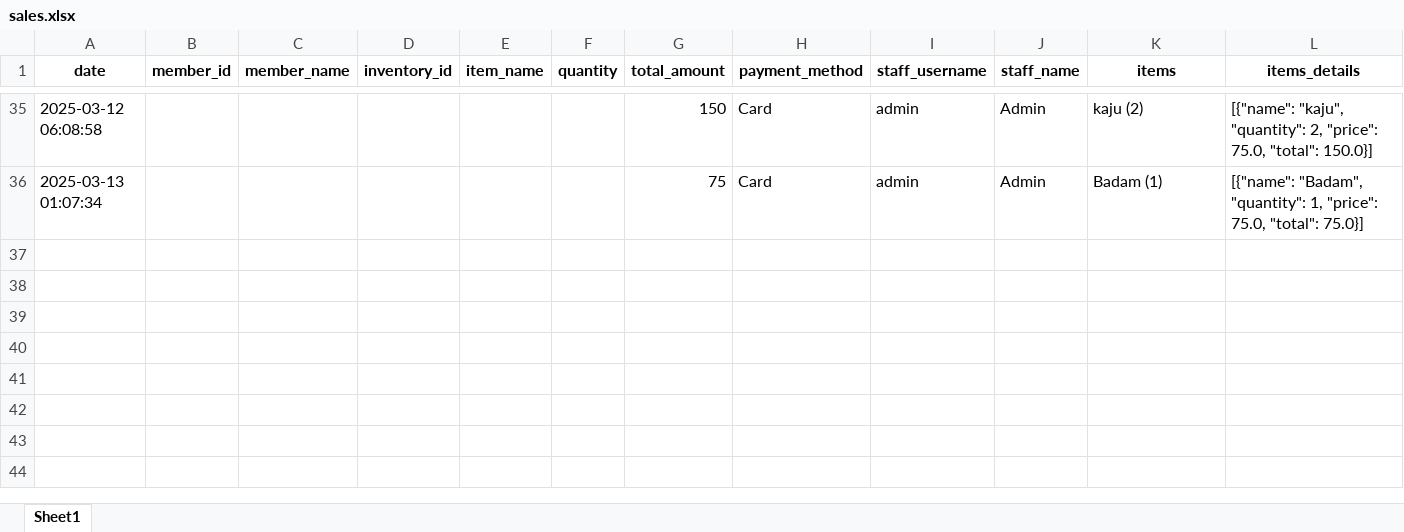
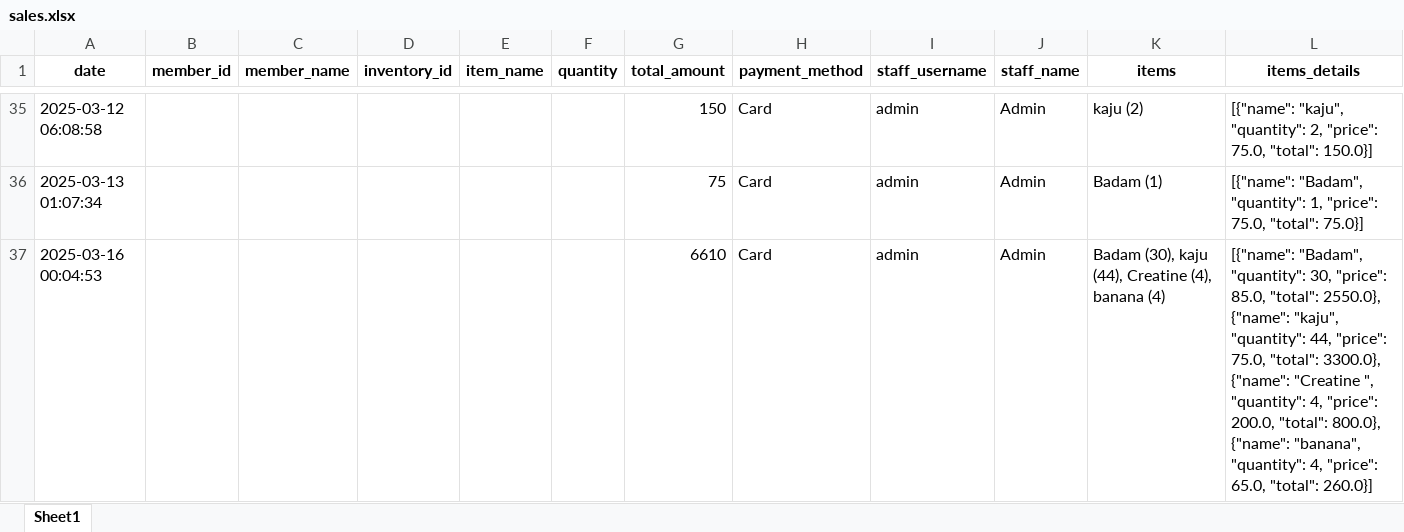
Before and after one commit to danishjavedcodes/gym_management, an Excel workbook: data/sales.xlsx, sheet Sheet1, drawn as a sheet; only a part is shown, gaps mark what is left out; values as stored, in another font and other column widths than the file's, no borders; the diff names each change by its address in the sheet, - before the commit and + after, or states it on an @@ line.

```diff
--- a/data/sales.xlsx (sheet Sheet1)
+++ b/data/sales.xlsx (sheet Sheet1)
+row 37: 2025-03-16 00:04:53 |  |  |  |  |  | 6610 | Card | admin | Admin | Badam (30), kaju (44), Creatine (4), banana (4) | [{"name": "Badam", "quantity": 30, "price": 85.0, "total": 2550.0}, {"name": "kaju", "quantity": 44, "price": 75.0, "total": 3300.0}, {"name": "Creatine ", "quantity": 4, "price": 200.0, "total": 800.0}, {"name": "banana", "quantity": 4, "price": 65.0, "total": 260.0}]
```
Also changed, not shown: data/inventory.xlsx, data/members.xlsx, 5 other files.
